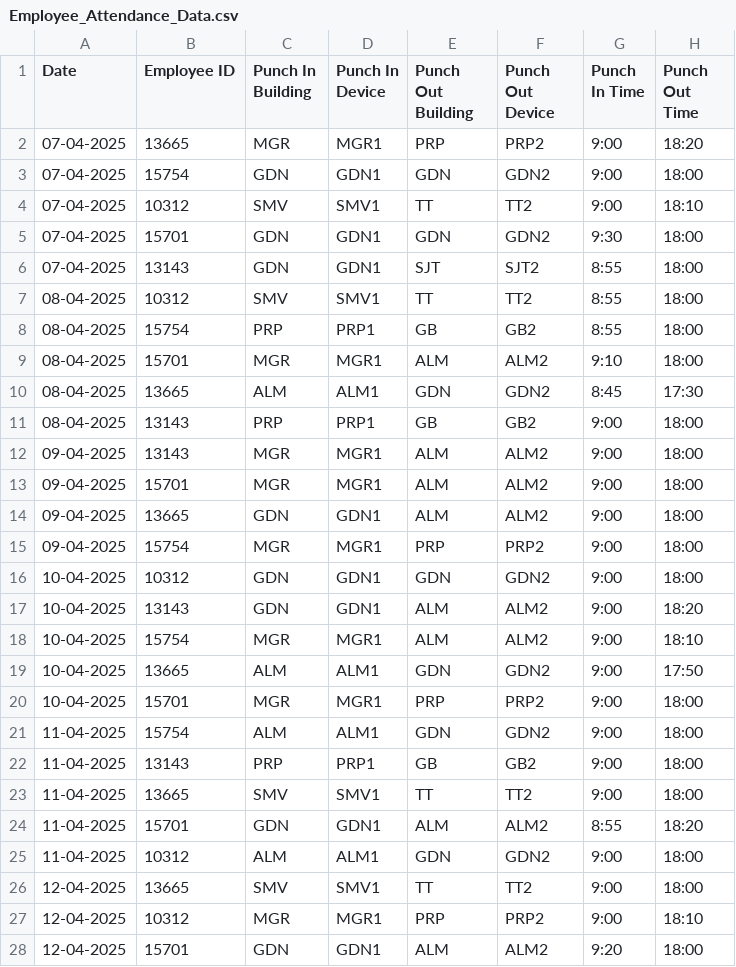
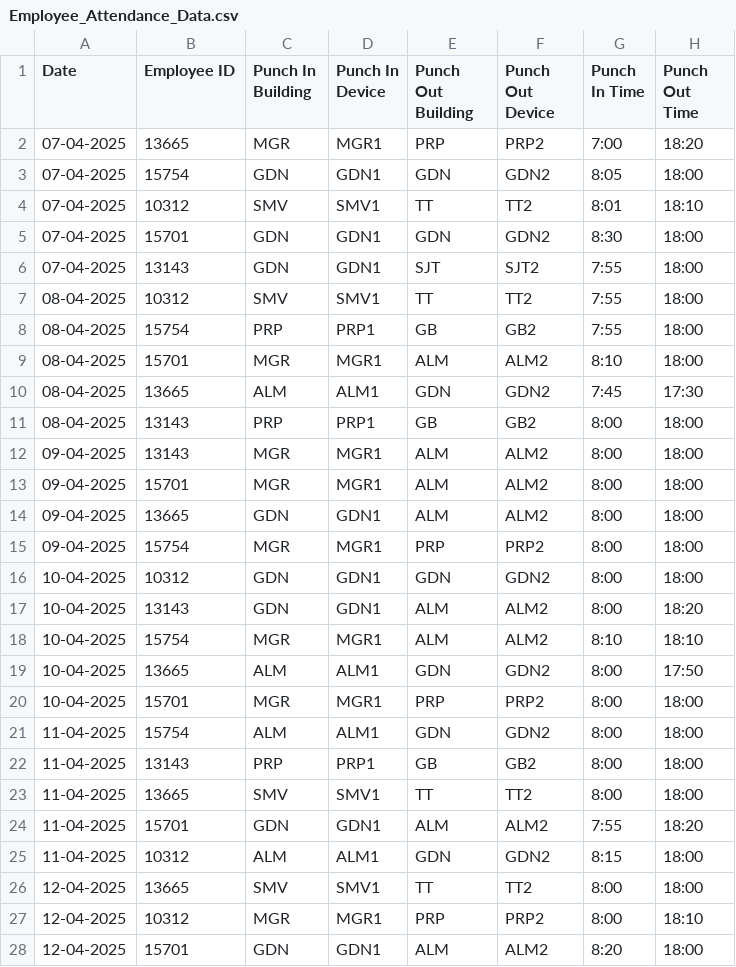
Before and after one commit to Vandita-28/Attendance_Analysis_System, a CSV file: Employee_Attendance_Data.csv, drawn as a sheet; only a part is shown; the diff covers the shown part only.

Commit message:
Arrival time classification added

```diff
--- a/Employee_Attendance_Data.csv
+++ b/Employee_Attendance_Data.csv
@@ -1,28 +1,28 @@
 Date,Employee ID,Punch In Building,Punch In Device,Punch Out Building,Punch Out Device,Punch In Time,Punch Out Time
-07-04-2025,13665,MGR,MGR1,PRP,PRP2,9:00,18:20
-07-04-2025,15754,GDN,GDN1,GDN,GDN2,9:00,18:00
-07-04-2025,10312,SMV,SMV1,TT,TT2,9:00,18:10
-07-04-2025,15701,GDN,GDN1,GDN,GDN2,9:30,18:00
-07-04-2025,13143,GDN,GDN1,SJT,SJT2,8:55,18:00
-08-04-2025,10312,SMV,SMV1,TT,TT2,8:55,18:00
-08-04-2025,15754,PRP,PRP1,GB,GB2,8:55,18:00
-08-04-2025,15701,MGR,MGR1,ALM,ALM2,9:10,18:00
-08-04-2025,13665,ALM,ALM1,GDN,GDN2,8:45,17:30
-08-04-2025,13143,PRP,PRP1,GB,GB2,9:00,18:00
-09-04-2025,13143,MGR,MGR1,ALM,ALM2,9:00,18:00
-09-04-2025,15701,MGR,MGR1,ALM,ALM2,9:00,18:00
-09-04-2025,13665,GDN,GDN1,ALM,ALM2,9:00,18:00
-09-04-2025,15754,MGR,MGR1,PRP,PRP2,9:00,18:00
-10-04-2025,10312,GDN,GDN1,GDN,GDN2,9:00,18:00
-10-04-2025,13143,GDN,GDN1,ALM,ALM2,9:00,18:20
-10-04-2025,15754,MGR,MGR1,ALM,ALM2,9:00,18:10
-10-04-2025,13665,ALM,ALM1,GDN,GDN2,9:00,17:50
-10-04-2025,15701,MGR,MGR1,PRP,PRP2,9:00,18:00
-11-04-2025,15754,ALM,ALM1,GDN,GDN2,9:00,18:00
-11-04-2025,13143,PRP,PRP1,GB,GB2,9:00,18:00
-11-04-2025,13665,SMV,SMV1,TT,TT2,9:00,18:00
-11-04-2025,15701,GDN,GDN1,ALM,ALM2,8:55,18:20
-11-04-2025,10312,ALM,ALM1,GDN,GDN2,9:00,18:00
-12-04-2025,13665,SMV,SMV1,TT,TT2,9:00,18:00
-12-04-2025,10312,MGR,MGR1,PRP,PRP2,9:00,18:10
-12-04-2025,15701,GDN,GDN1,ALM,ALM2,9:20,18:00
+07-04-2025,13665,MGR,MGR1,PRP,PRP2,7:00,18:20
+07-04-2025,15754,GDN,GDN1,GDN,GDN2,8:05,18:00
+07-04-2025,10312,SMV,SMV1,TT,TT2,8:01,18:10
+07-04-2025,15701,GDN,GDN1,GDN,GDN2,8:30,18:00
+07-04-2025,13143,GDN,GDN1,SJT,SJT2,7:55,18:00
+08-04-2025,10312,SMV,SMV1,TT,TT2,7:55,18:00
+08-04-2025,15754,PRP,PRP1,GB,GB2,7:55,18:00
+08-04-2025,15701,MGR,MGR1,ALM,ALM2,8:10,18:00
+08-04-2025,13665,ALM,ALM1,GDN,GDN2,7:45,17:30
+08-04-2025,13143,PRP,PRP1,GB,GB2,8:00,18:00
+09-04-2025,13143,MGR,MGR1,ALM,ALM2,8:00,18:00
+09-04-2025,15701,MGR,MGR1,ALM,ALM2,8:00,18:00
+09-04-2025,13665,GDN,GDN1,ALM,ALM2,8:00,18:00
+09-04-2025,15754,MGR,MGR1,PRP,PRP2,8:00,18:00
+10-04-2025,10312,GDN,GDN1,GDN,GDN2,8:00,18:00
+10-04-2025,13143,GDN,GDN1,ALM,ALM2,8:00,18:20
+10-04-2025,15754,MGR,MGR1,ALM,ALM2,8:10,18:10
+10-04-2025,13665,ALM,ALM1,GDN,GDN2,8:00,17:50
+10-04-2025,15701,MGR,MGR1,PRP,PRP2,8:00,18:00
+11-04-2025,15754,ALM,ALM1,GDN,GDN2,8:00,18:00
+11-04-2025,13143,PRP,PRP1,GB,GB2,8:00,18:00
+11-04-2025,13665,SMV,SMV1,TT,TT2,8:00,18:00
+11-04-2025,15701,GDN,GDN1,ALM,ALM2,7:55,18:20
+11-04-2025,10312,ALM,ALM1,GDN,GDN2,8:15,18:00
+12-04-2025,13665,SMV,SMV1,TT,TT2,8:00,18:00
+12-04-2025,10312,MGR,MGR1,PRP,PRP2,8:00,18:10
+12-04-2025,15701,GDN,GDN1,ALM,ALM2,8:20,18:00
```
Also changed, not shown: 2 edited cells elsewhere in this file, 2 other files.
